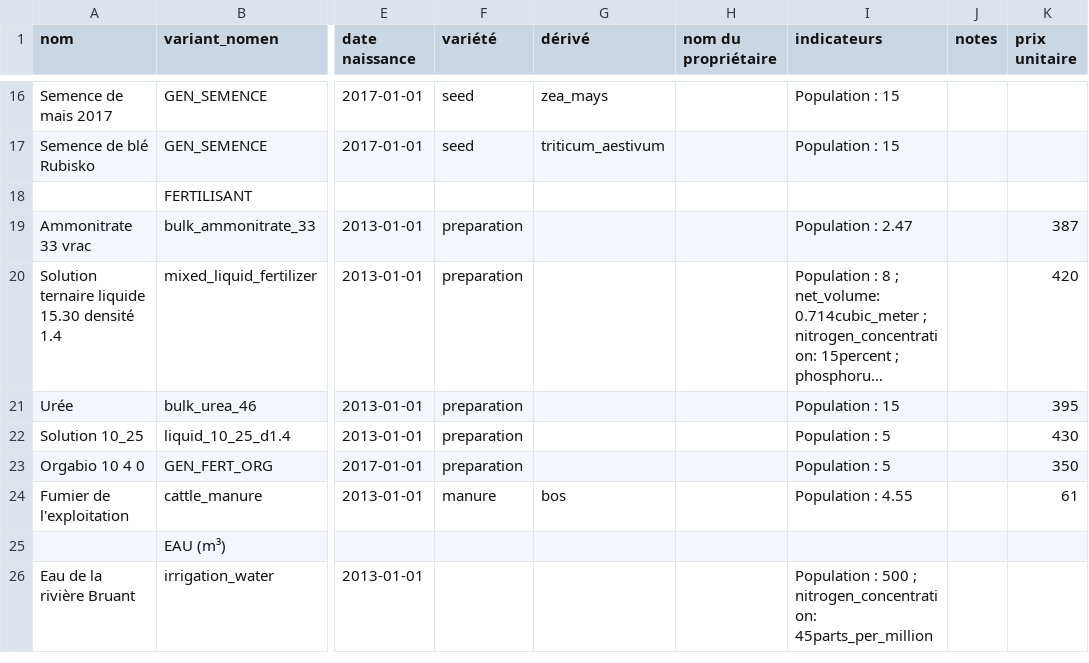
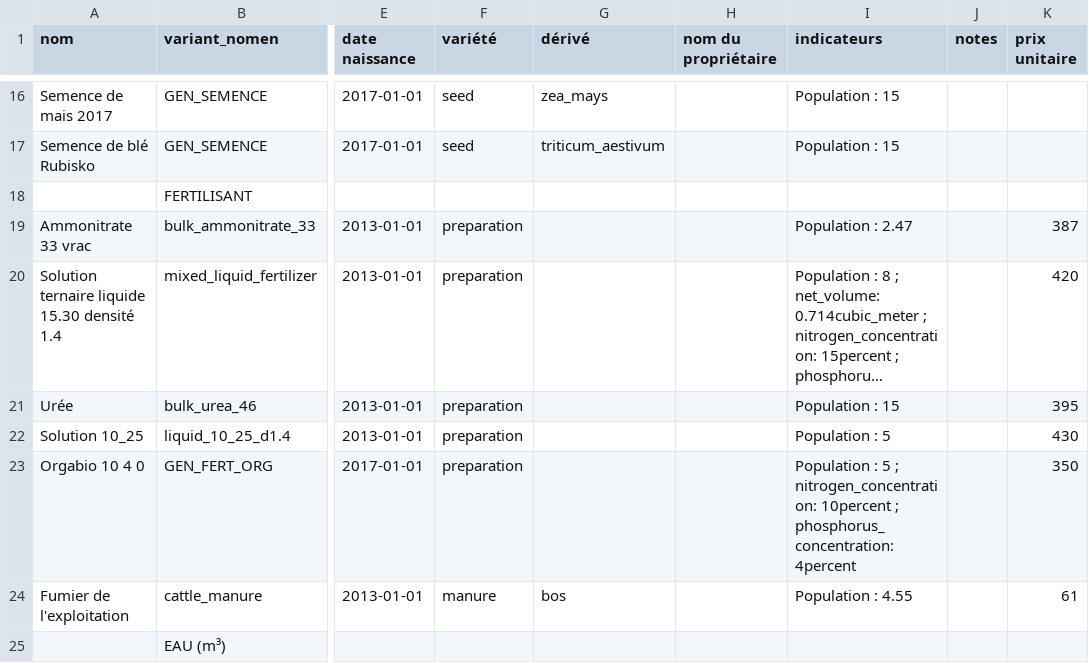
Before and after one commit to ekylibre/first_run-demo, a CSV file: alamano/matters.csv, drawn as a sheet; only a part is shown, gaps mark what is left out; the shorter side is filled out with more unchanged rows; long unchanged cells end in …; the diff names each change by its address in the sheet, - before the commit and + after, or states it on an @@ line.

```diff
--- a/alamano/matters.csv
+++ b/alamano/matters.csv
-I23 (indicateurs): …: 5
+I23 (indicateurs): …: 5 ; nitrogen_concentration: 10percent ; phosphorus_concentration: 4percent
```
Also changed, not shown: alamano/interventions.csv.
